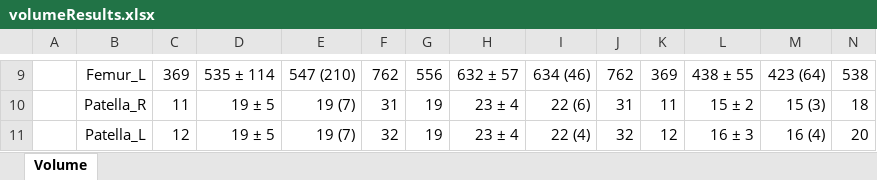
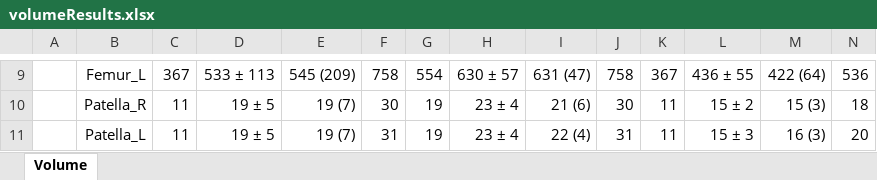
Before and after one commit to RWTHmediTEC/VSDFullBodyBoneModels, an Excel workbook: MATLAB/analysis/volumeResults.xlsx, sheet Volume, drawn as a sheet; only a part is shown, gaps mark what is left out; values as stored, in another font and other column widths than the file's, no borders; the diff covers the shown part only; the diff names each change by its address in the sheet, - before the commit and + after, or states it on an @@ line.

```diff
--- a/MATLAB/analysis/volumeResults.xlsx (sheet Volume)
+++ b/MATLAB/analysis/volumeResults.xlsx (sheet Volume)
-C9: 369
+C9: 367
-D9: 535 ± 114
+D9: 533 ± 113
-E9: 547 (210)
+E9: 545 (209)
-F9: 762
+F9: 758
-G9: 556
+G9: 554
-H9: 632 ± 57
+H9: 630 ± 57
-I9: 634 (46)
+I9: 631 (47)
-J9: 762
+J9: 758
-K9: 369
+K9: 367
-L9: 438 ± 55
+L9: 436 ± 55
-M9: 423 (64)
+M9: 422 (64)
-N9: 538
+N9: 536
-F10: 31
+F10: 30
-I10: 22 (6)
+I10: 21 (6)
-J10: 31
+J10: 30
-C11: 12
+C11: 11
-F11: 32
+F11: 31
-J11: 32
+J11: 31
-K11: 12
+K11: 11
-L11: 16 ± 3
+L11: 15 ± 3
-M11: 16 (4)
+M11: 16 (3)
```
Also changed, not shown: 123 edited cells elsewhere in this sheet, 34 other files.
